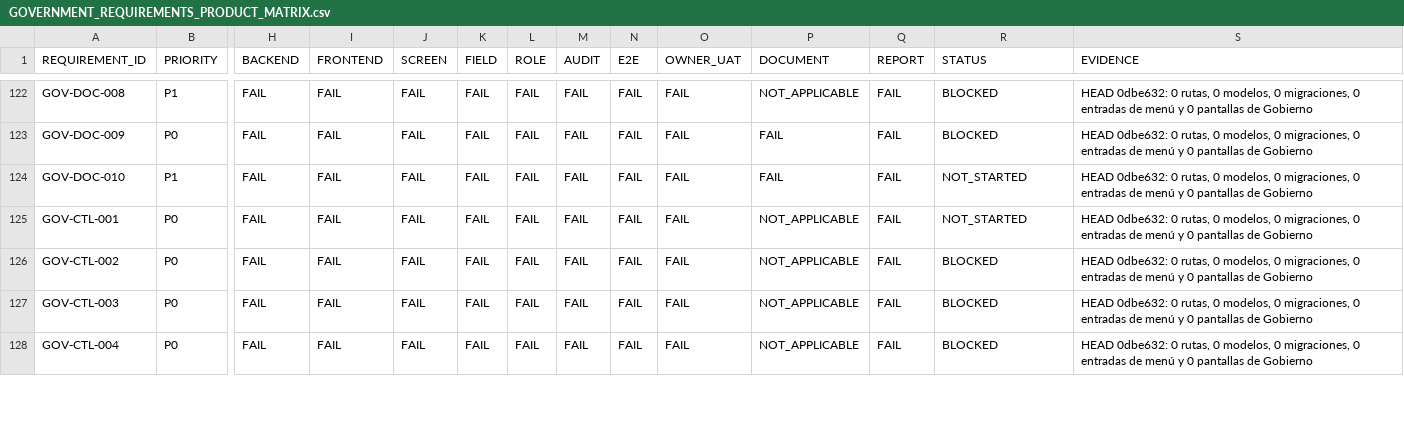
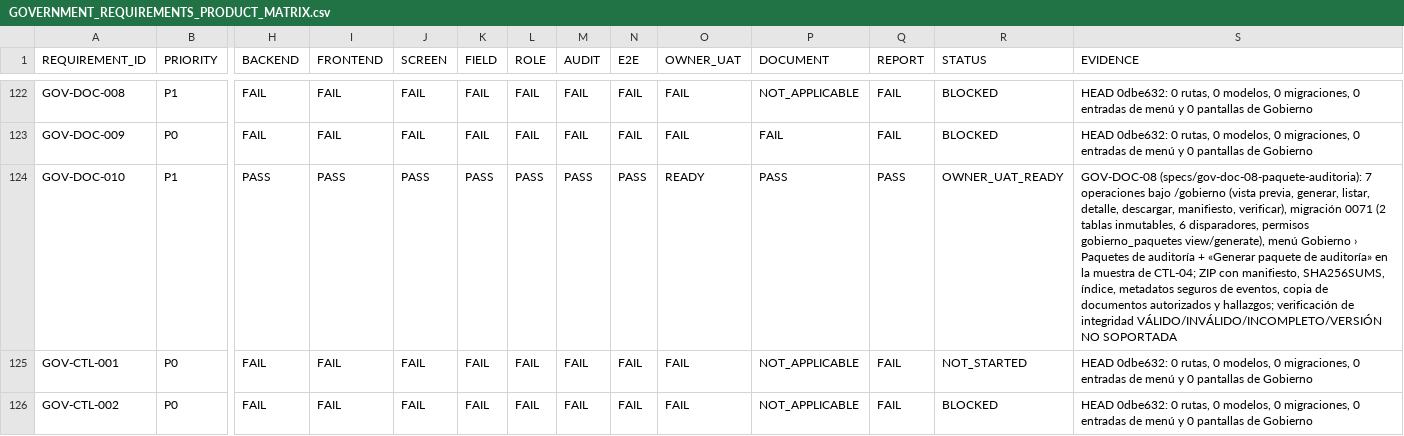
Before and after one commit to dvconsultores/kontrol, a CSV file: docs/roadmap/government-product-completeness/GOVERNMENT_REQUIREMENTS_PRODUCT_MATRIX.csv, drawn as a sheet; only a part is shown, gaps mark what is left out; the shorter side is filled out with more unchanged rows; the diff names each change by its address in the sheet, - before the commit and + after, or states it on an @@ line.

```diff
--- a/docs/roadmap/government-product-completeness/GOVERNMENT_REQUIREMENTS_PRODUCT_MATRIX.csv
+++ b/docs/roadmap/government-product-completeness/GOVERNMENT_REQUIREMENTS_PRODUCT_MATRIX.csv
-H124 (BACKEND): FAIL
+H124 (BACKEND): PASS
-I124 (FRONTEND): FAIL
+I124 (FRONTEND): PASS
-J124 (SCREEN): FAIL
+J124 (SCREEN): PASS
-K124 (FIELD): FAIL
+K124 (FIELD): PASS
-L124 (ROLE): FAIL
+L124 (ROLE): PASS
-M124 (AUDIT): FAIL
+M124 (AUDIT): PASS
-N124 (E2E): FAIL
+N124 (E2E): PASS
-O124 (OWNER_UAT): FAIL
+O124 (OWNER_UAT): READY
-P124 (DOCUMENT): FAIL
+P124 (DOCUMENT): PASS
-Q124 (REPORT): FAIL
+Q124 (REPORT): PASS
-R124 (STATUS): NOT_STARTED
+R124 (STATUS): OWNER_UAT_READY
-S124 (EVIDENCE): HEAD 0dbe632: 0 rutas, 0 modelos, 0 migraciones, 0 entradas de menú y 0 pantallas de Gobierno
+S124 (EVIDENCE): GOV-DOC-08 (specs/gov-doc-08-paquete-auditoria): 7 operaciones bajo /gobierno (vista previa, generar, listar, detalle, descargar, manifiesto, verificar), migración 0071 (2 tablas inmutables, 6 disparadores, permisos gobierno_paquetes view/generate), menú Gobierno › Paquetes de auditoría + «Generar paquete de auditoría» en la muestra de CTL-04; ZIP con manifiesto, SHA256SUMS, índice, metadatos seguros de eventos, copia de documentos autorizados y hallazgos; verificación de integridad VÁLIDO/INVÁLIDO/INCOMPLETO/VERSIÓN NO SOPORTADA
```
Also changed, not shown: docs/roadmap/government-product-completeness/GOVERNMENT_PRODUCT_COMPLETENESS_MATRIX.csv, 54 other files.
